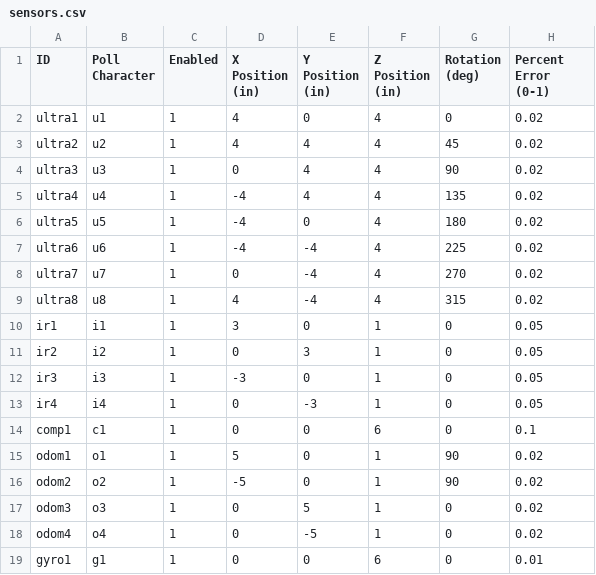
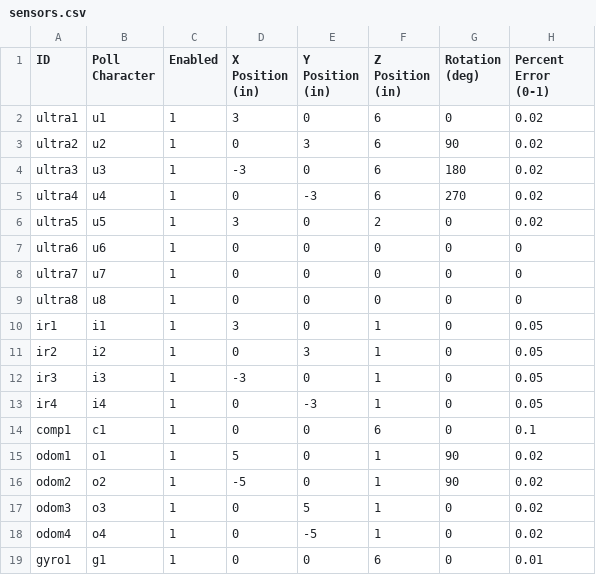
Before and after one commit to ian612/SimMeR, a CSV file: config/sensors.csv, drawn as a sheet.

```diff
--- a/config/sensors.csv
+++ b/config/sensors.csv
@@ -1,10 +1,10 @@
 ID,Poll Character,Enabled,X Position (in),Y Position (in),Z Position (in),Rotation (deg),Percent Error (0-1)
-ultra1,u1,1,4,0,4,0,0.02
-ultra2,u2,1,4,4,4,45,0.02
-ultra3,u3,1,0,4,4,90,0.02
-ultra4,u4,1,-4,4,4,135,0.02
-ultra5,u5,1,-4,0,4,180,0.02
-ultra6,u6,1,-4,-4,4,225,0.02
-ultra7,u7,1,0,-4,4,270,0.02
-ultra8,u8,1,4,-4,4,315,0.02
+ultra1,u1,1,3,0,6,0,0.02
+ultra2,u2,1,0,3,6,90,0.02
+ultra3,u3,1,-3,0,6,180,0.02
+ultra4,u4,1,0,-3,6,270,0.02
+ultra5,u5,1,3,0,2,0,0.02
+ultra6,u6,1,0,0,0,0,0
+ultra7,u7,1,0,0,0,0,0
+ultra8,u8,1,0,0,0,0,0
 ir1,i1,1,3,0,1,0,0.05
```
Also changed, not shown: config/drive.csv, 28 other files.
